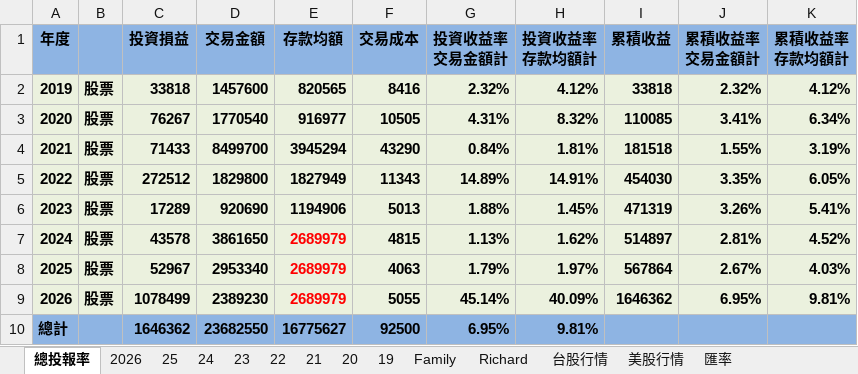
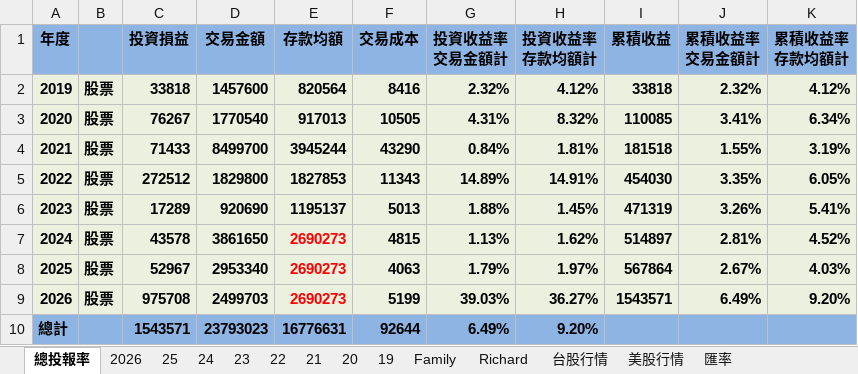
Before and after one commit to even182/family-streamlit-dashboard, an Excel workbook: data/family_data.xlsx, sheet 總投報率, drawn as a sheet; values as stored, in another font and other column widths than the file's, no borders; charts and pictures not drawn; the diff names each change by its address in the sheet, - before the commit and + after, or states it on an @@ line.

```diff
--- a/data/family_data.xlsx (sheet 總投報率)
+++ b/data/family_data.xlsx (sheet 總投報率)
-E2 (存款均額): 820565
+E2 (存款均額): 820564
-E3 (存款均額): 916977
+E3 (存款均額): 917013
-E4 (存款均額): 3945294
+E4 (存款均額): 3945244
-E5 (存款均額): 1827949
+E5 (存款均額): 1827853
-E6 (存款均額): 1194906
+E6 (存款均額): 1195137
-E7:E9 (存款均額): 2689979
+E7:E9 (存款均額): 2690273
-C9 (投資損益): 1078499
+C9 (投資損益): 975708
-D9 (交易金額): 2389230
+D9 (交易金額): 2499703
-F9 (交易成本): 5055
+F9 (交易成本): 5199
-G9 (投資收益率 交易金額計): 45.14%
+G9 (投資收益率 交易金額計): 39.03%
-H9 (投資收益率 存款均額計): 40.09%
+H9 (投資收益率 存款均額計): 36.27%
-I9 (累積收益): 1646362
+I9 (累積收益): 1543571
-J9 (累積收益率 交易金額計): 6.95%
+J9 (累積收益率 交易金額計): 6.49%
-K9 (累積收益率 存款均額計): 9.81%
+K9 (累積收益率 存款均額計): 9.20%
-C10 (投資損益): 1646362
+C10 (投資損益): 1543571
-D10 (交易金額): 23682550
+D10 (交易金額): 23793023
-E10 (存款均額): 16775627
+E10 (存款均額): 16776631
-F10 (交易成本): 92500
+F10 (交易成本): 92644
-G10 (投資收益率 交易金額計): 6.95%
+G10 (投資收益率 交易金額計): 6.49%
-H10 (投資收益率 存款均額計): 9.81%
+H10 (投資收益率 存款均額計): 9.20%
```
Also changed, not shown: sheet 台股行情, sheet Richard, sheet 2026, sheet Family, sheet 21, sheet 美股行情, 6 more sheets, formulas that keep their value, hidden cells, charts or pictures.
